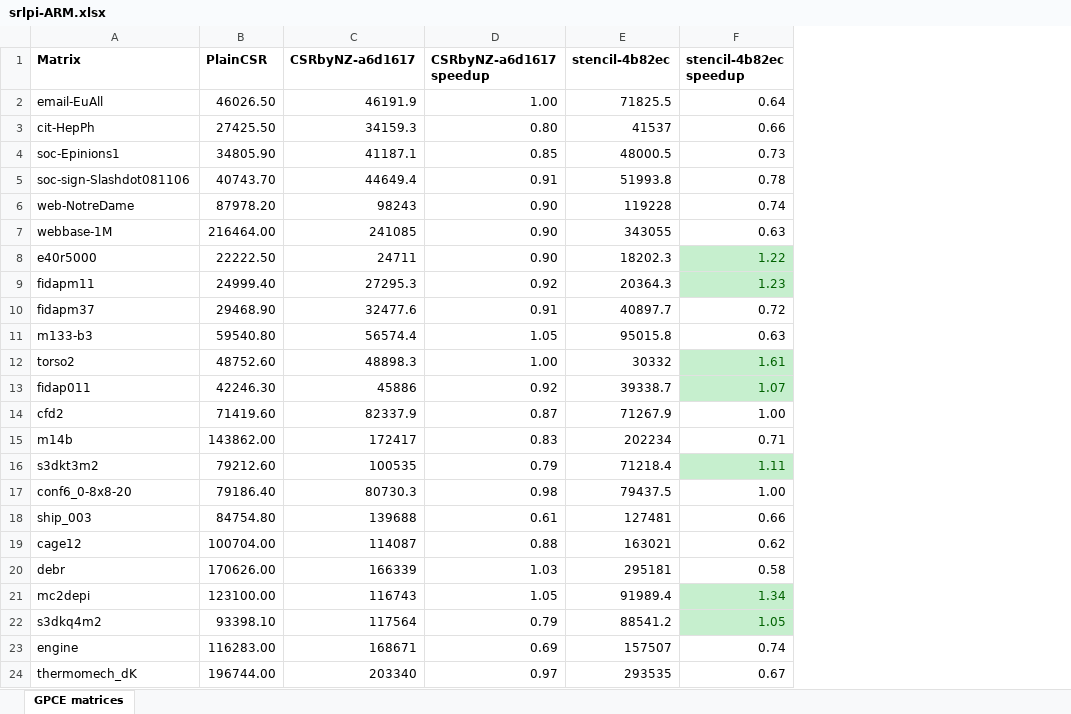
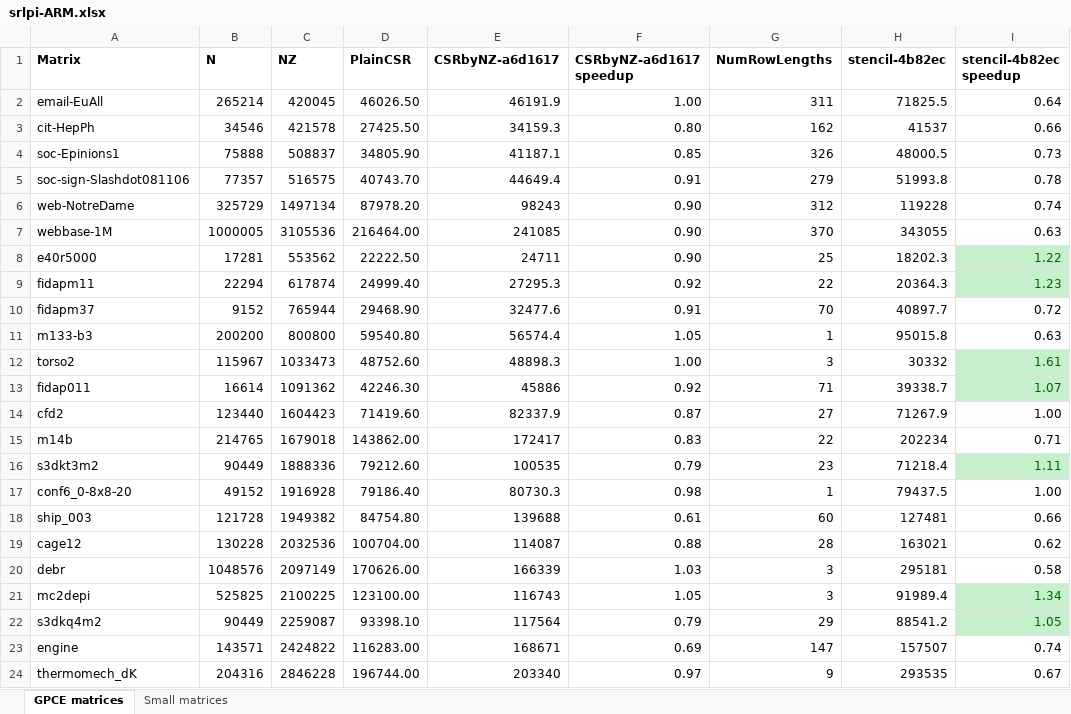
Before and after one commit to ozusrl/thundercat, an Excel workbook: results/srlpi-ARM.xlsx, sheet GPCE matrices, drawn as a sheet; only a part is shown; values as stored, in another font and other column widths than the file's, no borders; the diff names each change by its address in the sheet, - before the commit and + after, or states it on an @@ line.

Commit message:
Updated srlpi benchmarking results with small matrices.

```diff
--- a/results/srlpi-ARM.xlsx (sheet GPCE matrices)
+++ b/results/srlpi-ARM.xlsx (sheet GPCE matrices)
+sheet tab: Small matrices
+column B (N), rows 2-24: 265214 | 34546 | 75888 | 77357 | 325729 | 1000005 | 17281 | 22294 | 9152 | 200200 | 115967 | 16614 | 123440 | 214765 | 90449 | 49152 | 121728 | 130228 | 1048576 | 525825 | 90449 | 143571 | 204316
+column C (NZ), rows 2-24: 420045 | 421578 | 508837 | 516575 | 1497134 | 3105536 | 553562 | 617874 | 765944 | 800800 | 1033473 | 1091362 | 1604423 | 1679018 | 1888336 | 1916928 | 1949382 | 2032536 | 2097149 | 2100225 | 2259087 | 2424822 | 2846228
+column G (NumRowLengths), rows 2-24: 311 | 162 | 326 | 279 | 312 | 370 | 25 | 22 | 70 | 1 | 3 | 71 | 27 | 22 | 23 | 1 | 60 | 28 | 3 | 3 | 29 | 147 | 9
```
Also changed, not shown: formulas that keep their value.
